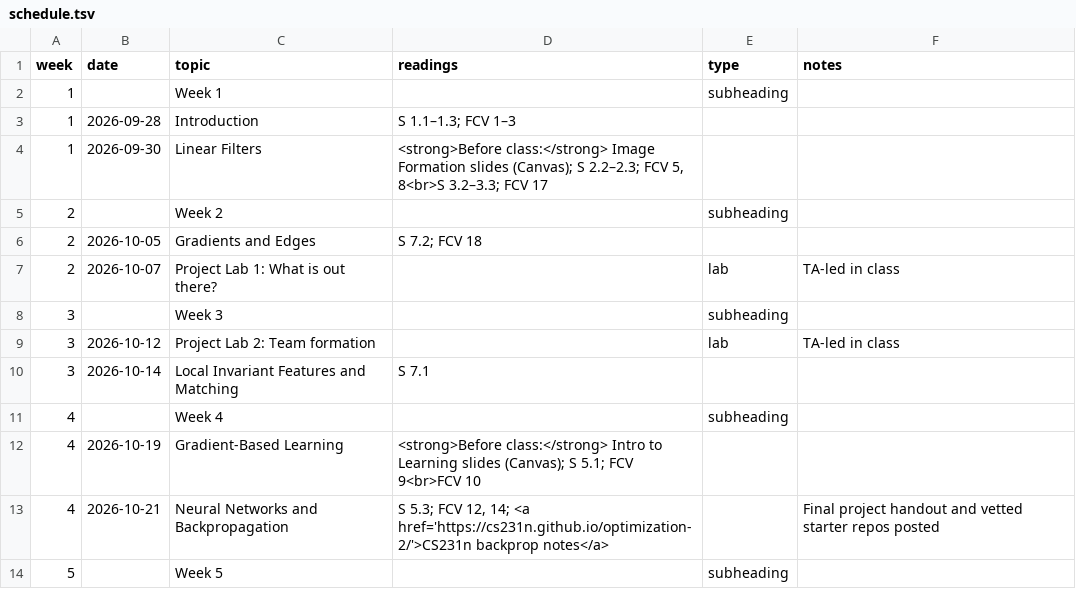
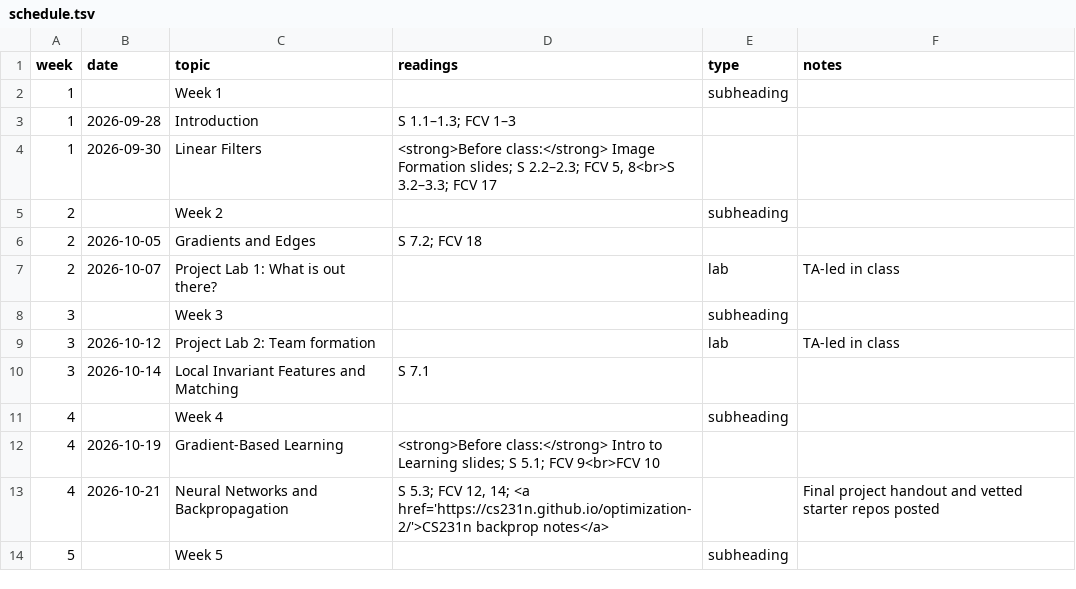
Before and after one commit to jhoffman/cs117-fa26, a TSV file: _data/schedule.tsv, drawn as a sheet; only a part is shown.

```diff
--- a/_data/schedule.tsv
+++ b/_data/schedule.tsv
@@ -3,3 +3,3 @@ week	date	topic	readings	type	notes
 1	2026-09-28	Introduction	S 1.1–1.3; FCV 1–3		
-1	2026-09-30	Linear Filters	<strong>Before class:</strong> Image Formation slides (Canvas); S 2.2–2.3; FCV 5, 8<br>S 3.2–3.3; FCV 17		
+1	2026-09-30	Linear Filters	<strong>Before class:</strong> Image Formation slides; S 2.2–2.3; FCV 5, 8<br>S 3.2–3.3; FCV 17		
 2		Week 2		subheading	
@@ -11,3 +11,3 @@ week	date	topic	readings	type	notes
 4		Week 4		subheading	
-4	2026-10-19	Gradient-Based Learning	<strong>Before class:</strong> Intro to Learning slides (Canvas); S 5.1; FCV 9<br>FCV 10		
+4	2026-10-19	Gradient-Based Learning	<strong>Before class:</strong> Intro to Learning slides; S 5.1; FCV 9<br>FCV 10		
 4	2026-10-21	Neural Networks and Backpropagation	S 5.3; FCV 12, 14; <a href='https://cs231n.github.io/optimization-2/'>CS231n backprop notes</a>		Final project handout and vetted starter repos posted
```
